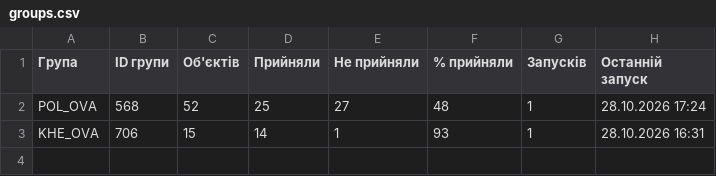
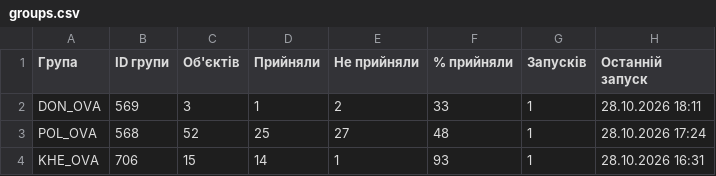
Before and after one commit to Oleksandr-Rosenko/mass_comand_sent, a CSV file: stats/NTP-3b45fa69/groups.csv, drawn as a sheet; the diff names each change by its address in the sheet, - before the commit and + after, or states it on an @@ line.

```diff
--- a/stats/NTP-3b45fa69/groups.csv
+++ b/stats/NTP-3b45fa69/groups.csv
+row 2: DON_OVA | 569 | 3 | 1 | 2 | 33 | 1 | 28.10.2026 18:11
```
Also changed, not shown: stats/NTP-3b45fa69/objects.csv, 1 other file.
